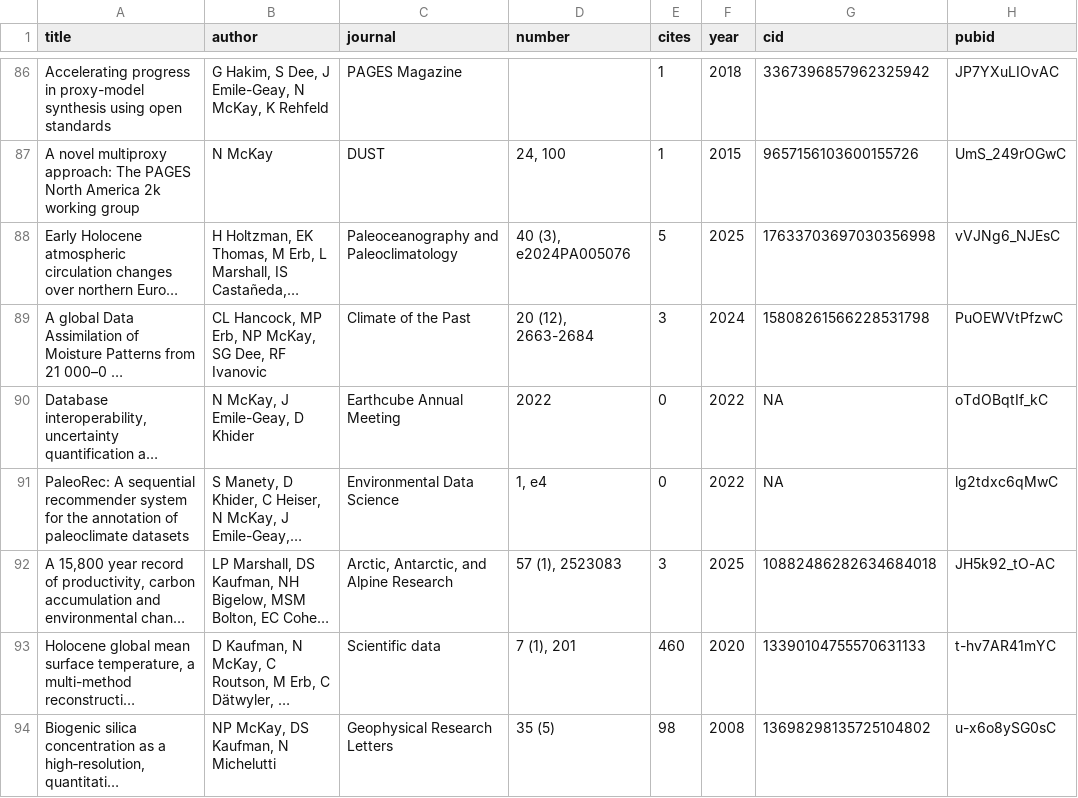
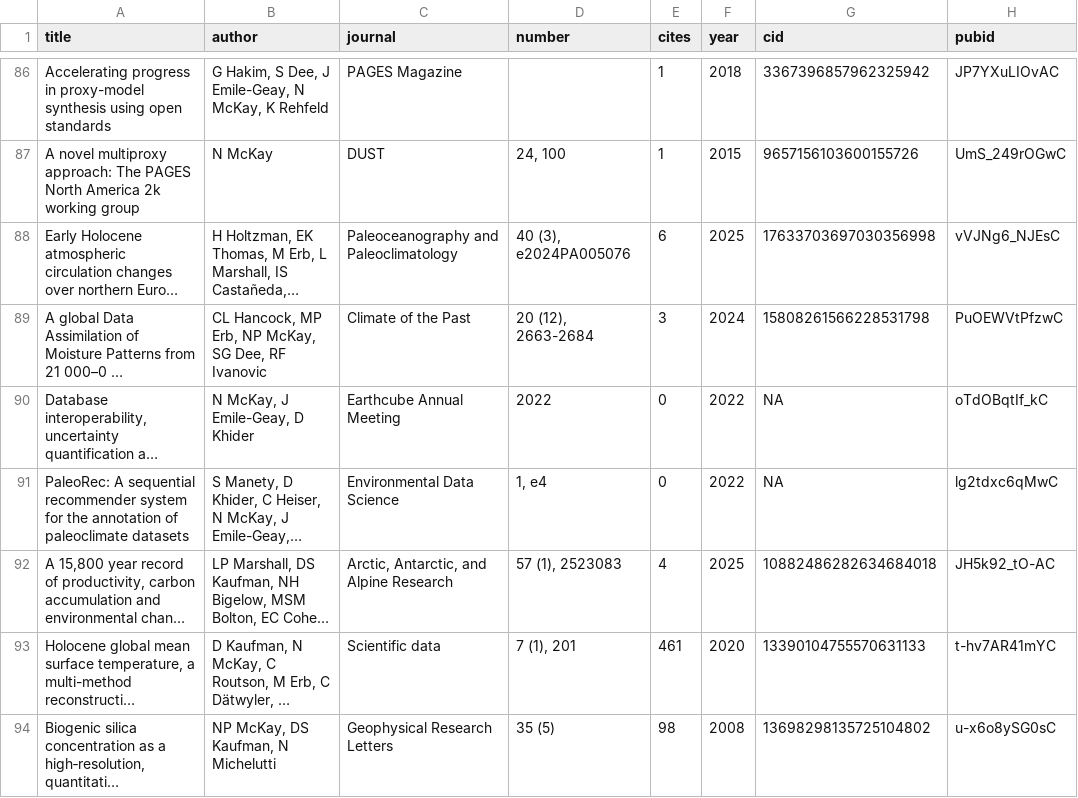
Before and after one commit to nickmckay/nickmckay.github.io, a CSV file: R/data/publications.csv, drawn as a sheet; only a part is shown, gaps mark what is left out; long unchanged cells end in …; the diff covers the shown part only; the diff names each change by its address in the sheet, - before the commit and + after, or states it on an @@ line.

```diff
--- a/R/data/publications.csv
+++ b/R/data/publications.csv
-E88 (cites): 5
+E88 (cites): 6
-E92 (cites): 3
+E92 (cites): 4
-E93 (cites): 460
+E93 (cites): 461
```
Also changed, not shown: 27 edited cells elsewhere in this file, 2 other files.
